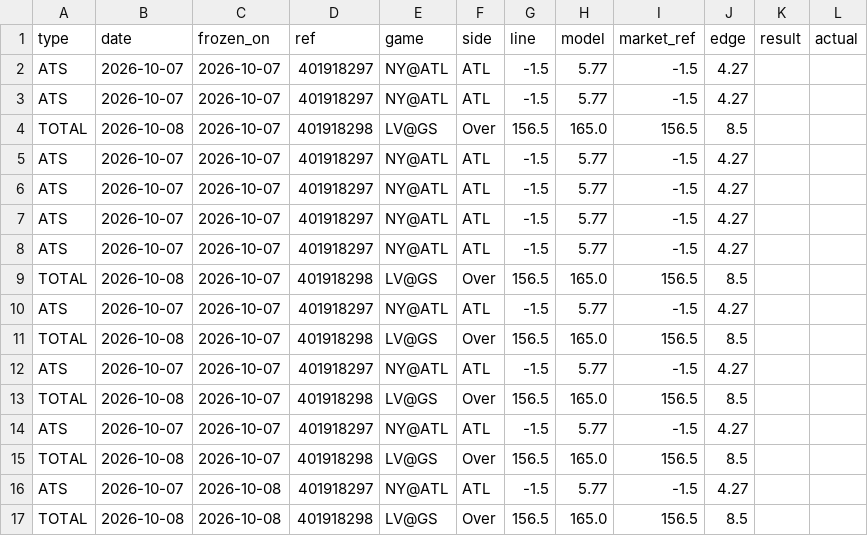
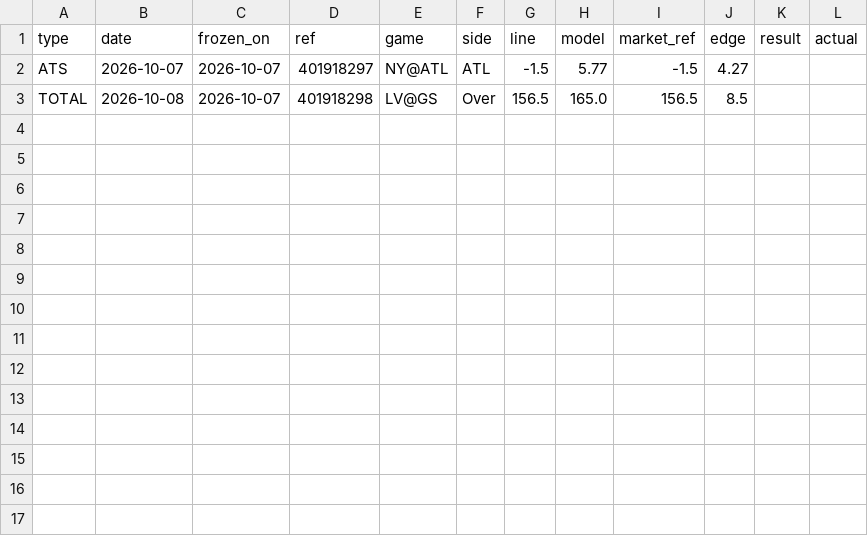
Before and after one commit to 3GO-47/rainman, a CSV file: data/sports/wnba/processed/picks.csv, drawn as a sheet.

Commit message:
wnba picks: deduped

```diff
--- a/data/sports/wnba/processed/picks.csv
+++ b/data/sports/wnba/processed/picks.csv
@@ -2,16 +2,2 @@ type,date,frozen_on,ref,game,side,line,model,market_ref,edge,result,actual
 ATS,2026-10-07,2026-10-07,401918297,NY@ATL,ATL,-1.5,5.77,-1.5,4.27,,
-ATS,2026-10-07,2026-10-07,401918297,NY@ATL,ATL,-1.5,5.77,-1.5,4.27,,
 TOTAL,2026-10-08,2026-10-07,401918298,LV@GS,Over,156.5,165.0,156.5,8.5,,
-ATS,2026-10-07,2026-10-07,401918297,NY@ATL,ATL,-1.5,5.77,-1.5,4.27,,
-ATS,2026-10-07,2026-10-07,401918297,NY@ATL,ATL,-1.5,5.77,-1.5,4.27,,
-ATS,2026-10-07,2026-10-07,401918297,NY@ATL,ATL,-1.5,5.77,-1.5,4.27,,
-ATS,2026-10-07,2026-10-07,401918297,NY@ATL,ATL,-1.5,5.77,-1.5,4.27,,
-TOTAL,2026-10-08,2026-10-07,401918298,LV@GS,Over,156.5,165.0,156.5,8.5,,
-ATS,2026-10-07,2026-10-07,401918297,NY@ATL,ATL,-1.5,5.77,-1.5,4.27,,
-TOTAL,2026-10-08,2026-10-07,401918298,LV@GS,Over,156.5,165.0,156.5,8.5,,
-ATS,2026-10-07,2026-10-07,401918297,NY@ATL,ATL,-1.5,5.77,-1.5,4.27,,
-TOTAL,2026-10-08,2026-10-07,401918298,LV@GS,Over,156.5,165.0,156.5,8.5,,
-ATS,2026-10-07,2026-10-07,401918297,NY@ATL,ATL,-1.5,5.77,-1.5,4.27,,
-TOTAL,2026-10-08,2026-10-07,401918298,LV@GS,Over,156.5,165.0,156.5,8.5,,
-ATS,2026-10-07,2026-10-08,401918297,NY@ATL,ATL,-1.5,5.77,-1.5,4.27,,
-TOTAL,2026-10-08,2026-10-08,401918298,LV@GS,Over,156.5,165.0,156.5,8.5,,
```
